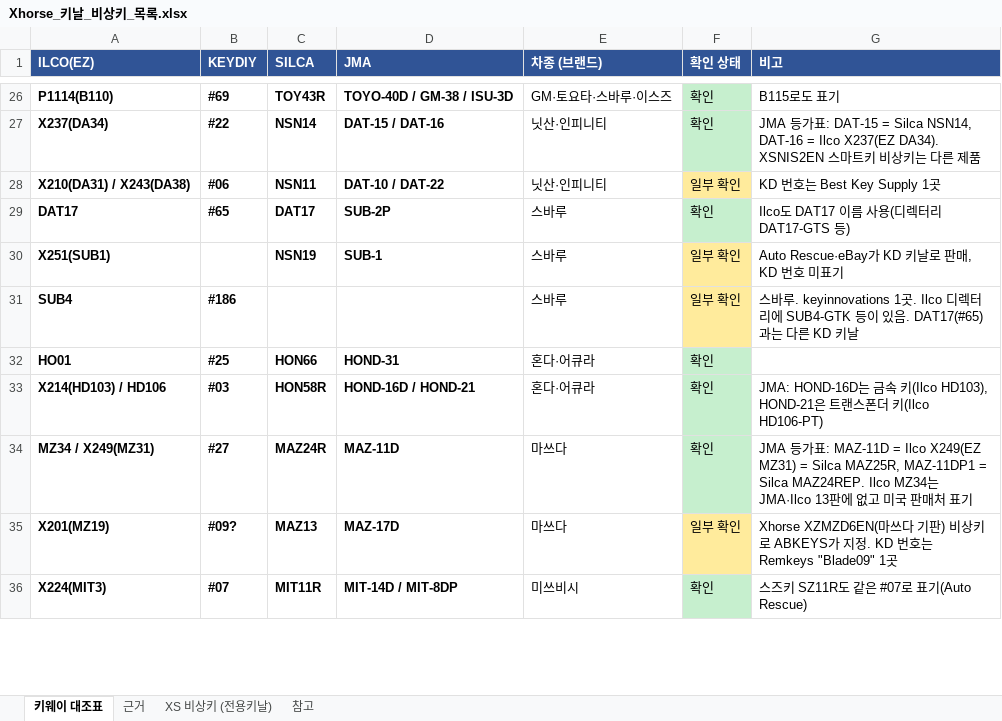
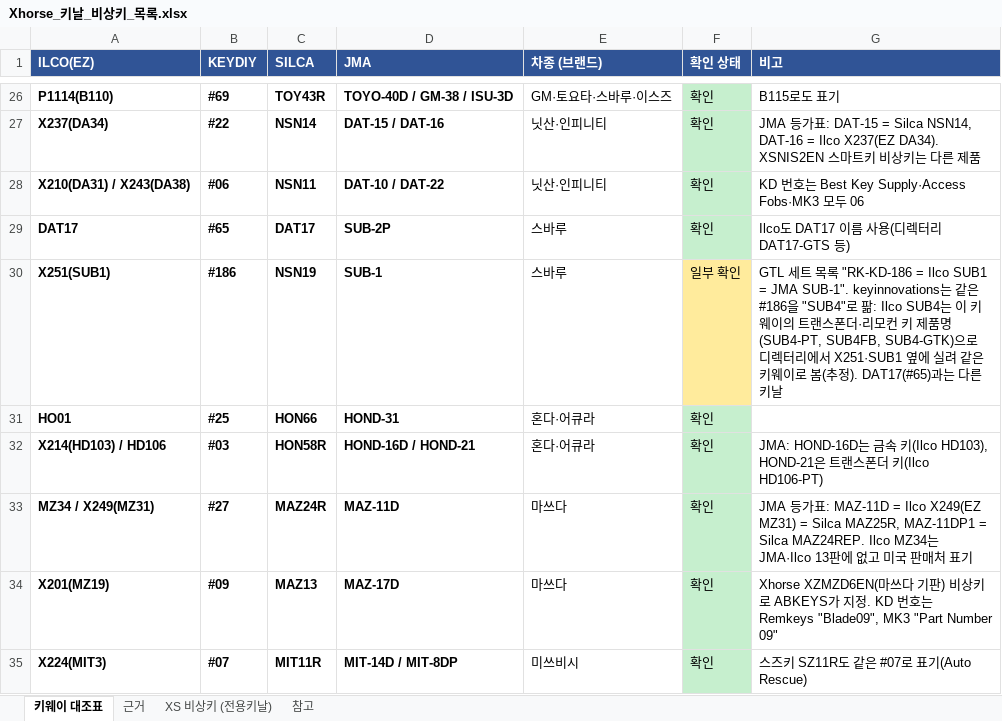
Before and after one commit to pegasusj8888-sudo/route, an Excel workbook: Xhorse_키날_비상키_목록.xlsx, sheet 키웨이 대조표, drawn as a sheet; only a part is shown, gaps mark what is left out; values as stored, in another font and other column widths than the file's, no borders; removed rows and columns are numbered as before the commit, all else as after; the diff covers the shown part only; the diff names each change by its address in the sheet, - before the commit and + after, or states it on an @@ line.

```diff
--- a/Xhorse_키날_비상키_목록.xlsx (sheet 키웨이 대조표)
+++ b/Xhorse_키날_비상키_목록.xlsx (sheet 키웨이 대조표)
-F28 (확인 상태): 일부 확인
+F28 (확인 상태): 확인
-F28 fill: #FFEB9C
+F28 fill: #C6EFCE
-G28 (비고): KD 번호는 Best Key Supply 1곳
+G28 (비고): KD 번호는 Best Key Supply·Access Fobs·MK3 모두 06
-B30 (KEYDIY): (empty)
+B30 (KEYDIY): #186
-G30 (비고): Auto Rescue·eBay가 KD 키날로 판매, KD 번호 미표기
+G30 (비고): GTL 세트 목록 "RK-KD-186 = Ilco SUB1 = JMA SUB-1". keyinnovations는 같은 #186을 "SUB4"로 팖: Ilco SUB4는 이 키웨이의 트랜스폰더·리모컨 키 제품명(SUB4-PT, SUB4FB, SUB4-GTK)으로 디렉터리에서 X251·SUB1 옆에 실려 같은 키웨이로 봄(추정). DAT17(#65)과는 다른 키날
-row 31: SUB4 | #186 |  |  | 스바루 | 일부 확인 | 스바루. keyinnovations 1곳. Ilco 디렉터리에 SUB4-GTK 등이 있음. DAT17(#65)과는 다른 KD 키날
-B34 (KEYDIY): #09?
+B34 (KEYDIY): #09
-F34 (확인 상태): 일부 확인
+F34 (확인 상태): 확인
-F34 fill: #FFEB9C
+F34 fill: #C6EFCE
-G34 (비고): …호는 Remkeys "Blade09" 1곳
+G34 (비고): …호는 Remkeys "Blade09", MK3 "Part Number 09"
```
Also changed, not shown: 4 added rows, 2 removed rows, 52 edited cells and cell formats elsewhere in this sheet, sheet 근거, sheet 참고.
